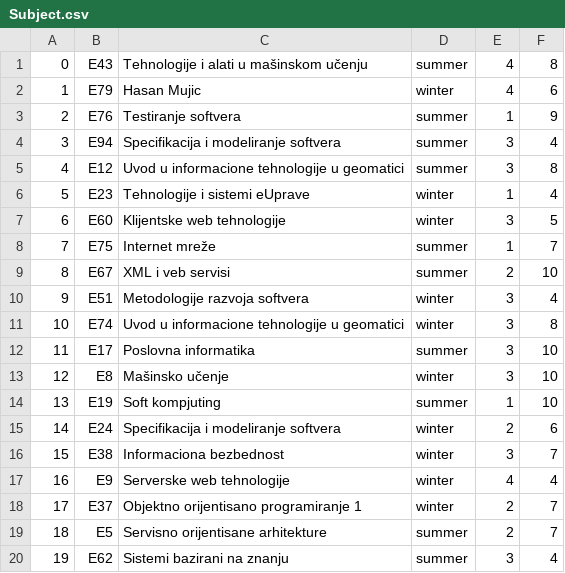
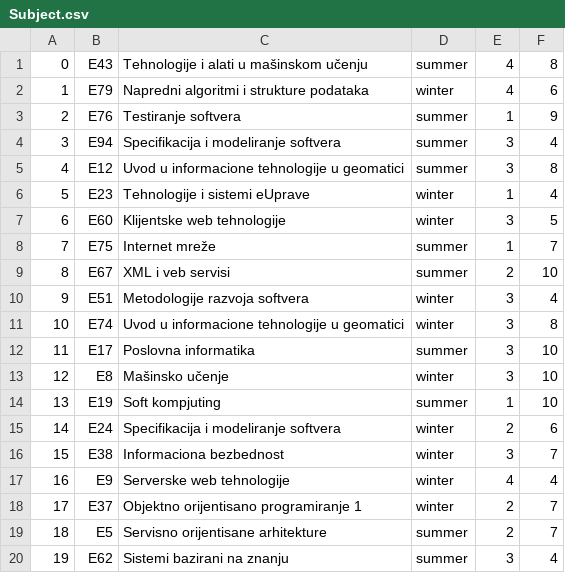
Before and after one commit to CerTech-Solutions/ssluzba-upgraded, a CSV file: CLI/Data/Subject.csv, drawn as a sheet.

```diff
--- a/CLI/Data/Subject.csv
+++ b/CLI/Data/Subject.csv
@@ -1,3 +1,3 @@
 0,E43,Tehnologije i alati u mašinskom učenju,summer,4,8
-1,E79,Hasan Mujic,winter,4,6
+1,E79,Napredni algoritmi i strukture podataka,winter,4,6
 2,E76,Testiranje softvera,summer,1,9
```
Also changed, not shown: 2 other files.
